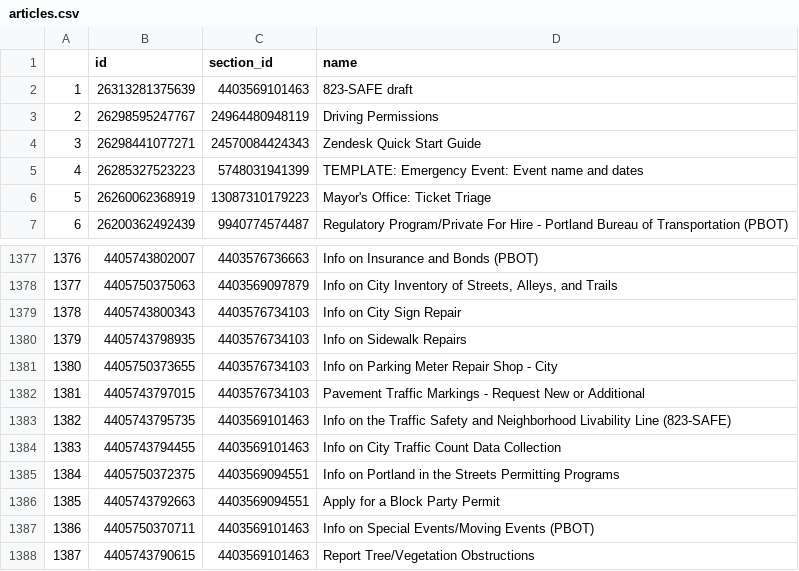
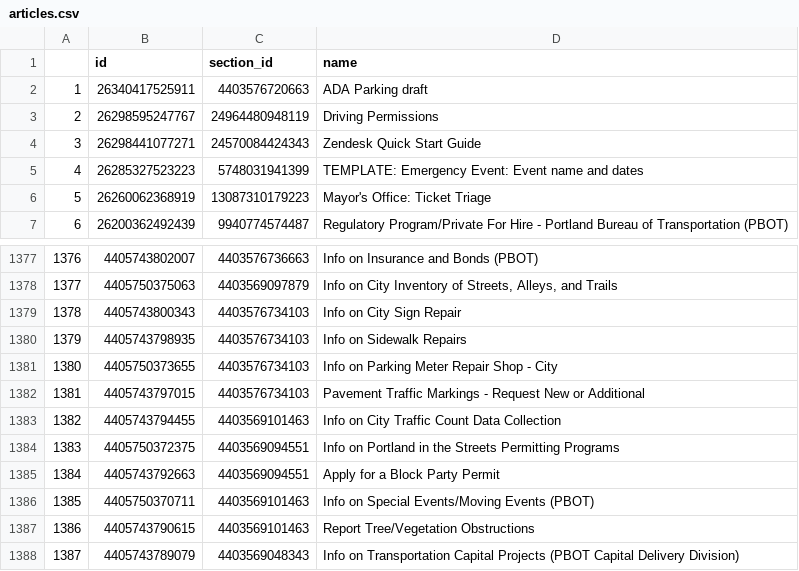
Before and after one commit to eGovPDX/zendesk-data-analysis, a CSV file: data/articles.csv, drawn as a sheet; only a part is shown, gaps mark what is left out; the shorter side is filled out with more unchanged rows; removed rows and columns are numbered as before the commit, all else as after; the diff names each change by its address in the sheet, - before the commit and + after, or states it on an @@ line.

```diff
--- a/data/articles.csv
+++ b/data/articles.csv
-row 2: 1 | 26313281375639 | 4403569101463 | 823-SAFE draft
+row 2: 1 | 26340417525911 | 4403576720663 | ADA Parking draft
-row 1383: 1382 | 4405743795735 | 4403569101463 | Info on the Traffic Safety and Neighborhood Livability Line (823-SAFE)
@@ column A renumbered from row 1383 down @@
```
